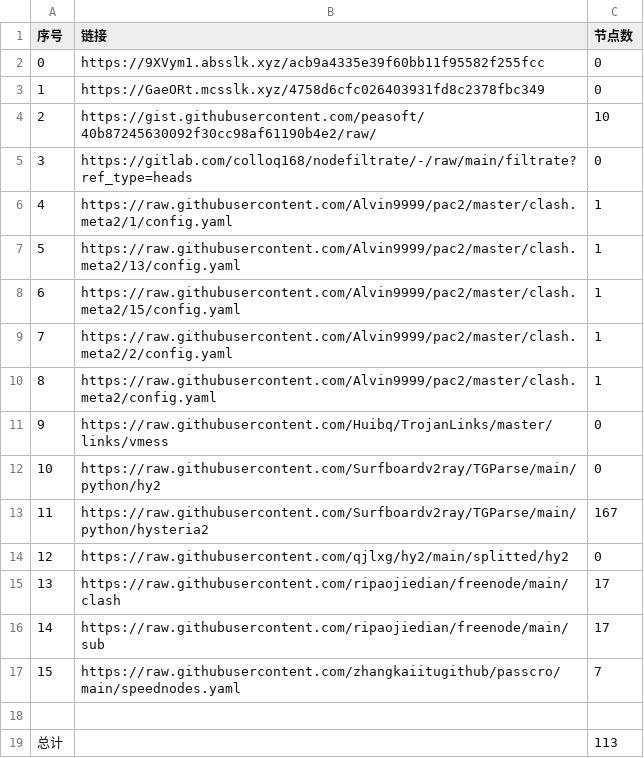
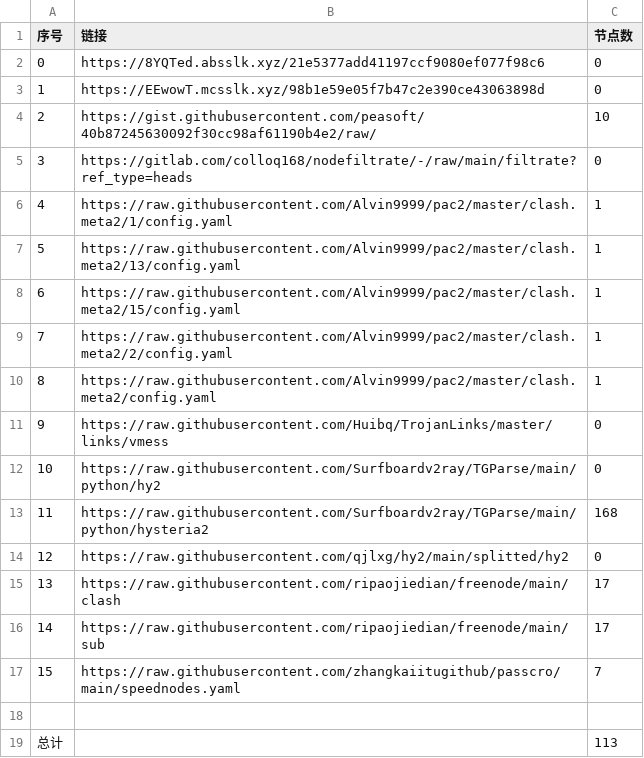
Before and after one commit to peasoft/NoMoreWalls, a CSV file: list_result.csv, drawn as a sheet.

```diff
--- a/list_result.csv
+++ b/list_result.csv
@@ -1,4 +1,4 @@
 序号,链接,节点数
-0,https://9XVym1.absslk.xyz/acb9a4335e39f60bb11f95582f255fcc,0
-1,https://GaeORt.mcsslk.xyz/4758d6cfc026403931fd8c2378fbc349,0
+0,https://8YQTed.absslk.xyz/21e5377add41197ccf9080ef077f98c6,0
+1,https://EEwowT.mcsslk.xyz/98b1e59e05f7b47c2e390ce43063898d,0
 2,https://gist.githubusercontent.com/peasoft/40b87245630092f30cc98af61190b4e2/raw/,10
@@ -12,3 +12,3 @@
 10,https://raw.githubusercontent.com/Surfboardv2ray/TGParse/main/python/hy2,0
-11,https://raw.githubusercontent.com/Surfboardv2ray/TGParse/main/python/hysteria2,167
+11,https://raw.githubusercontent.com/Surfboardv2ray/TGParse/main/python/hysteria2,168
 12,https://raw.githubusercontent.com/qjlxg/hy2/main/splitted/hy2,0
```
Also changed, not shown: 3 other files.
